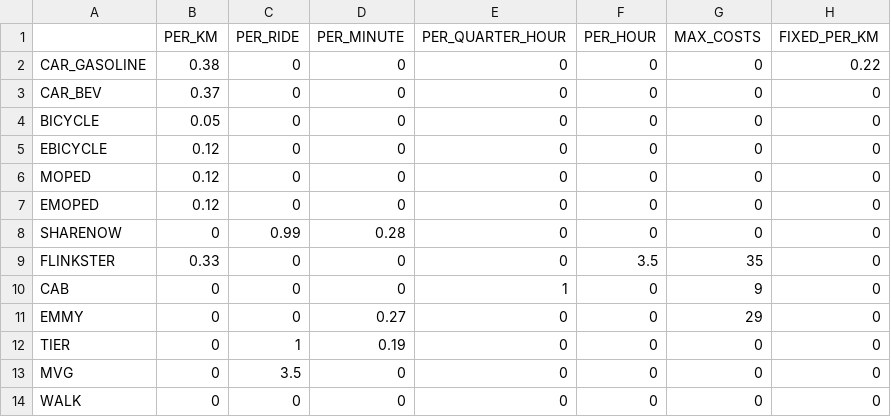
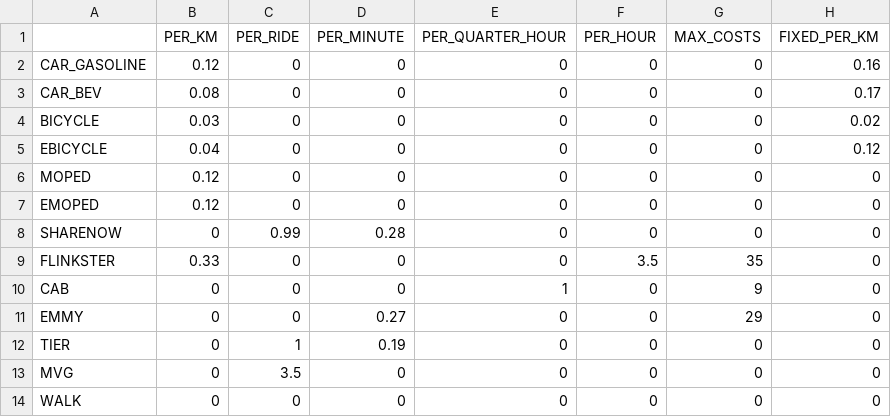
Before and after one commit to gusti-ott/SASIM-TOOL, a CSV file: flask_app/db/costs_db/db_internal_costs.csv, drawn as a sheet.

```diff
--- a/flask_app/db/costs_db/db_internal_costs.csv
+++ b/flask_app/db/costs_db/db_internal_costs.csv
@@ -1,6 +1,6 @@
 ,PER_KM,PER_RIDE,PER_MINUTE,PER_QUARTER_HOUR,PER_HOUR,MAX_COSTS,FIXED_PER_KM
-CAR_GASOLINE,0.38,0,0,0,0,0,0.22
-CAR_BEV,0.37,0,0,0,0,0,0
-BICYCLE,0.05,0,0,0,0,0,0
-EBICYCLE,0.12,0,0,0,0,0,0
+CAR_GASOLINE,0.12,0,0,0,0,0,0.16
+CAR_BEV,0.08,0,0,0,0,0,0.17
+BICYCLE,0.03,0,0,0,0,0,0.02
+EBICYCLE,0.04,0,0,0,0,0,0.12
 MOPED,0.12,0,0,0,0,0,0
```
Also changed, not shown: 56 other files.
